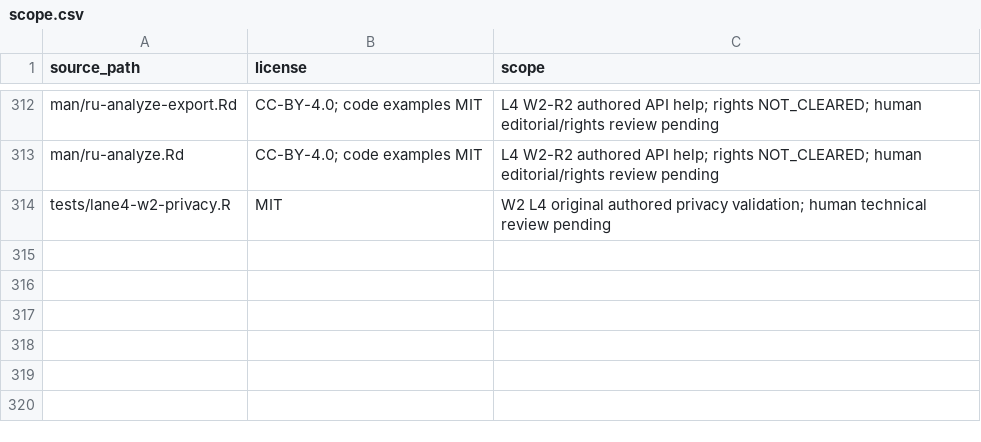
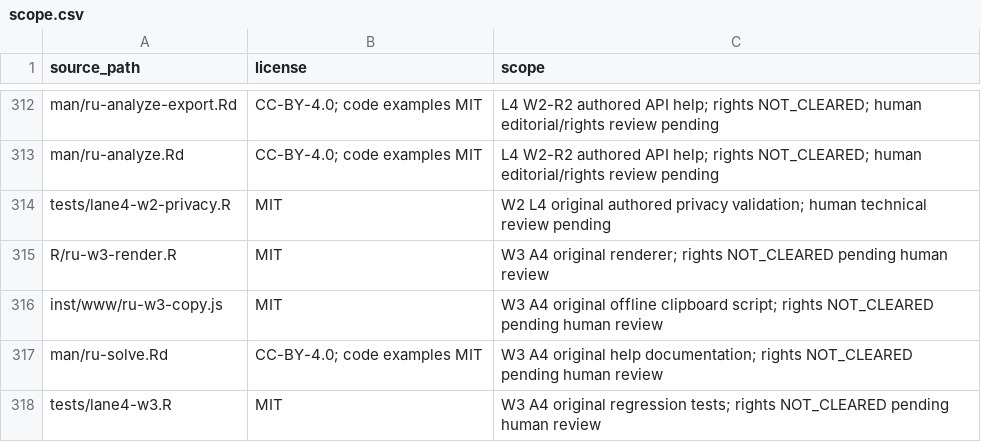
Before and after one commit to dudechilling/R-u-learning-yet, a CSV file: inst/licensing/scope.csv, drawn as a sheet; only a part is shown, gaps mark what is left out.

Commit message:
W3 integration: source-owner A4 exact overlay
Original source-owner commit: 7aa4ecf3080c2230842faa851180edd1acba90a0

Source is byte-identical to that owner's committed Git blobs.

```diff
--- a/inst/licensing/scope.csv
+++ b/inst/licensing/scope.csv
@@ -314 +314,5 @@ man/ru-analyze.Rd,CC-BY-4.0; code examples MIT,L4 W2-R2 authored API help; right
 tests/lane4-w2-privacy.R,MIT,W2 L4 original authored privacy validation; human technical review pending
+R/ru-w3-render.R,MIT,"W3 A4 original renderer; rights NOT_CLEARED pending human review"
+inst/www/ru-w3-copy.js,MIT,"W3 A4 original offline clipboard script; rights NOT_CLEARED pending human review"
+man/ru-solve.Rd,"CC-BY-4.0; code examples MIT","W3 A4 original help documentation; rights NOT_CLEARED pending human review"
+tests/lane4-w3.R,MIT,"W3 A4 original regression tests; rights NOT_CLEARED pending human review"
```
Also changed, not shown: 4 other files.
